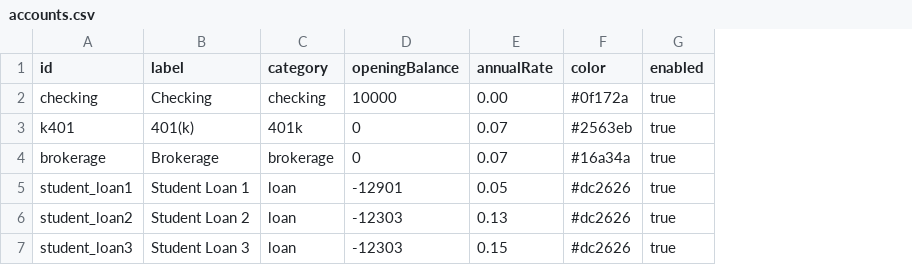
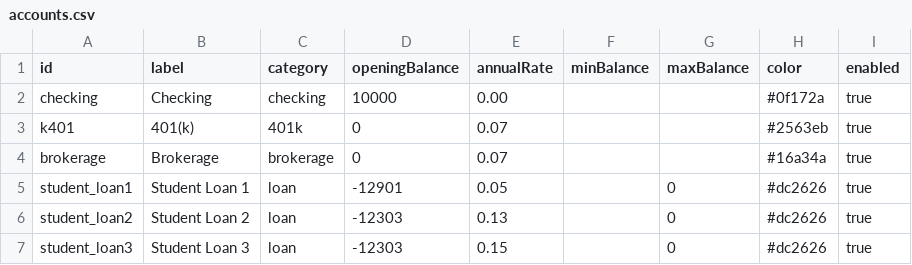
Before and after one commit to SimHoZebs/net-worth-estimator, a CSV file: public/scenario/accounts.csv, drawn as a sheet; the diff names each change by its address in the sheet, - before the commit and + after, or states it on an @@ line.

Commit message:
min max account val

```diff
--- a/public/scenario/accounts.csv
+++ b/public/scenario/accounts.csv
+column F (minBalance), empty
+column G (maxBalance), rows 5-7: all 0
```
Also changed, not shown: public/scenario/postings.csv, 8 other files.
